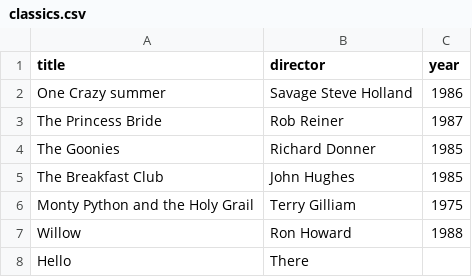
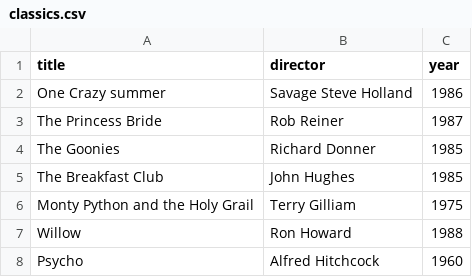
Before and after one commit to OniWarrior/webflyx, a CSV file: classics.csv, drawn as a sheet; removed rows and columns are numbered as before the commit, all else as after; the diff names each change by its address in the sheet, - before the commit and + after, or states it on an @@ line.

Commit message:
L: added psycho

```diff
--- a/classics.csv
+++ b/classics.csv
-row 8: Hello | There
+row 8: Psycho | Alfred Hitchcock | 1960
```
